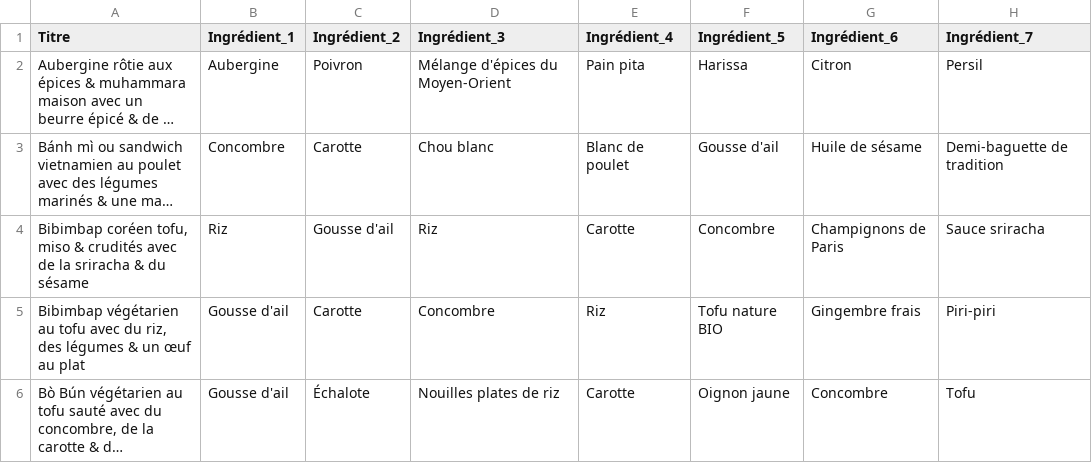
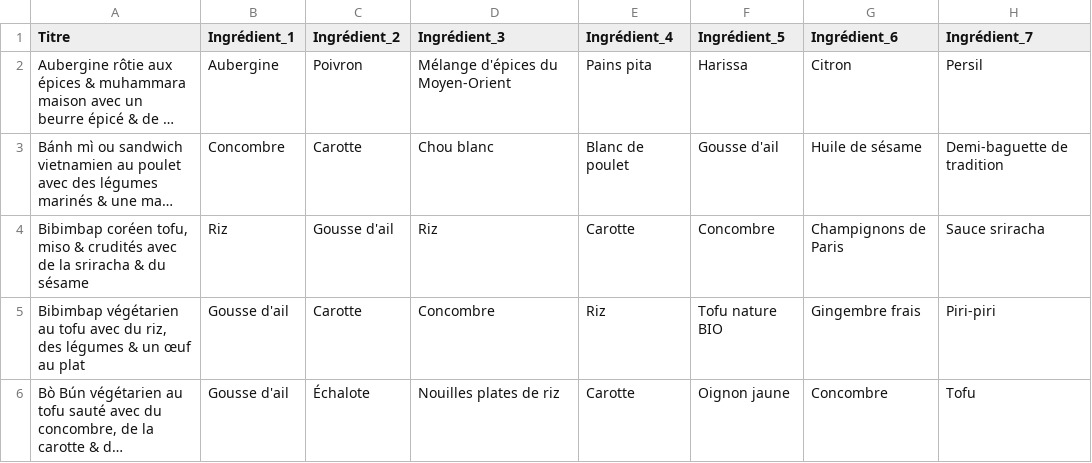
Before and after one commit to juuuuuu/recettes, a CSV file: recettes.csv, drawn as a sheet; only a part is shown; long unchanged cells end in …; the diff covers the shown part only; the diff names each change by its address in the sheet, - before the commit and + after, or states it on an @@ line.

```diff
--- a/recettes.csv
+++ b/recettes.csv
-E2 (Ingrédient_4): Pain pita
+E2 (Ingrédient_4): Pains pita
```
Also changed, not shown: 9 edited cells elsewhere in this file, 1 other file.
